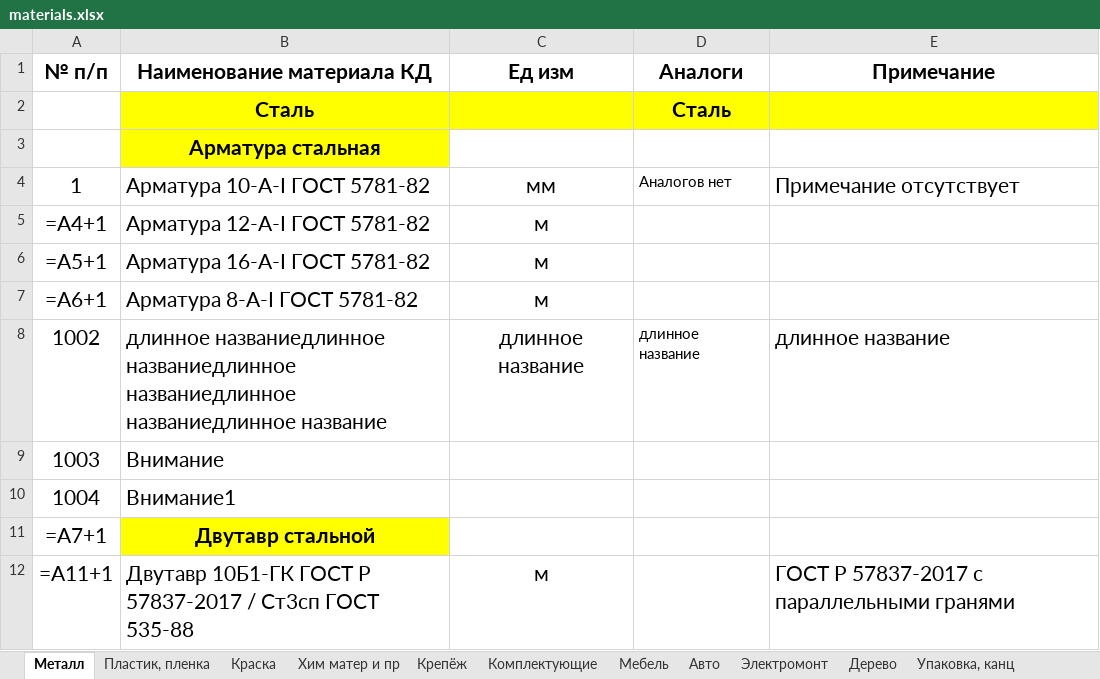
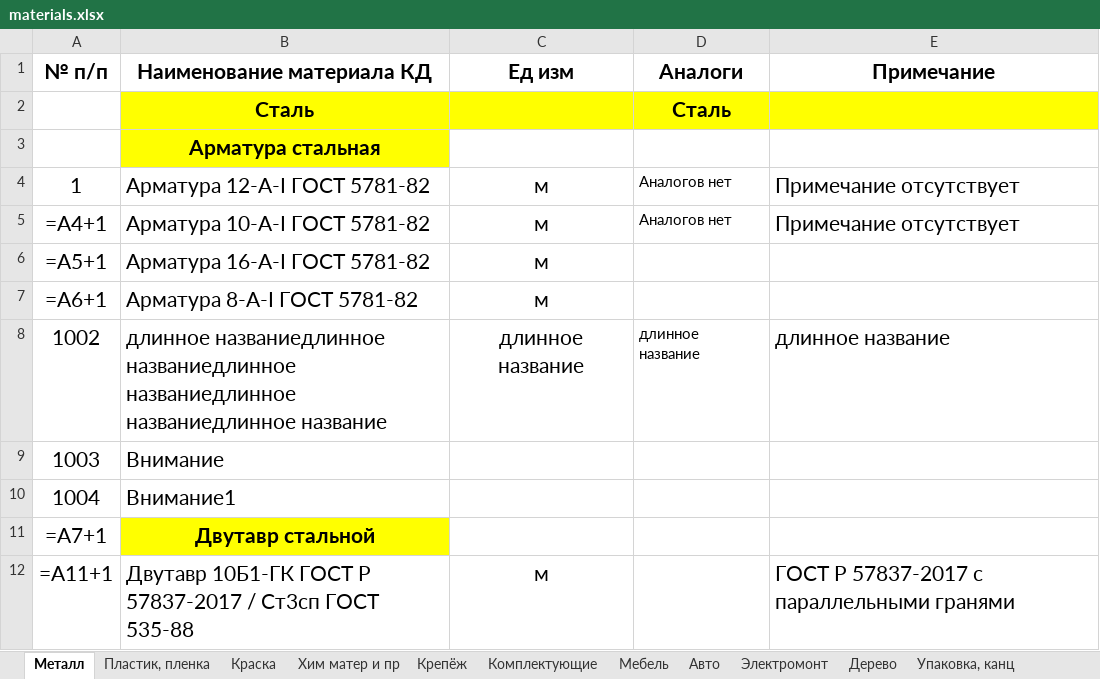
Before and after one commit to GoncharovaNE33P/BK_Details_App, an Excel workbook: BK_Details_App/Materials/materials.xlsx, sheet Металл, drawn as a sheet; only a part is shown; values as stored, in another font and other column widths than the file's, no borders; formulas without a stored value are shown as written; the diff names each change by its address in the sheet, - before the commit and + after, or states it on an @@ line.

```diff
--- a/BK_Details_App/Materials/materials.xlsx (sheet Металл)
+++ b/BK_Details_App/Materials/materials.xlsx (sheet Металл)
-B4 (Наименование материала КД): Арматура 10-А-I ГОСТ 5781-82
+B4 (Наименование материала КД): Арматура 12-А-I ГОСТ 5781-82
-C4 (Ед изм): мм
+C4 (Ед изм): м
-B5 (Наименование материала КД): Арматура 12-А-I ГОСТ 5781-82
+B5 (Наименование материала КД): Арматура 10-А-I ГОСТ 5781-82
-D5 (Аналоги): (empty)
+D5 (Аналоги): Аналогов нет
-E5 (Примечание): (empty)
+E5 (Примечание): Примечание отсутствует
```
Also changed, not shown: 2 other files.
